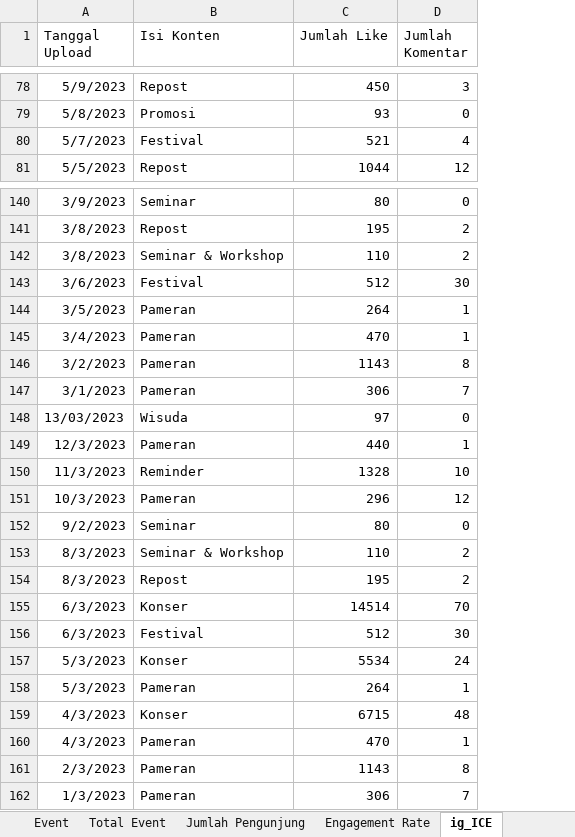
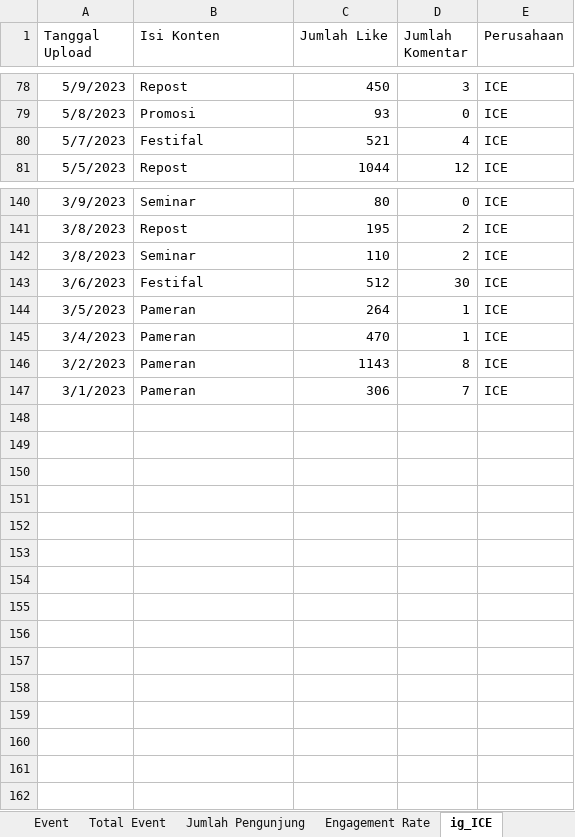
Before and after one commit to agatha-chrisantya/ice, an Excel workbook: data ice.xlsx, sheet ig_ICE, drawn as a sheet; only a part is shown, gaps mark what is left out; values as stored, in another font and other column widths than the file's, no borders; removed rows and columns are numbered as before the commit, all else as after; the diff covers the shown part only; the diff names each change by its address in the sheet, - before the commit and + after, or states it on an @@ line.

```diff
--- a/data ice.xlsx (sheet ig_ICE)
+++ b/data ice.xlsx (sheet ig_ICE)
+column E (Perusahaan), rows 78-81: all ICE; rows 140-147: all ICE
-B80 (Isi Konten): Festival
+B80 (Isi Konten): Festifal
-B142 (Isi Konten): Seminar & Workshop
+B142 (Isi Konten): Seminar
-B143 (Isi Konten): Festival
+B143 (Isi Konten): Festifal
-row 148: 13/03/2023 | Wisuda | 97 | 0
-row 149: 12/3/2023 | Pameran | 440 | 1
-row 150: 11/3/2023 | Reminder | 1328 | 10
-row 151: 10/3/2023 | Pameran | 296 | 12
-row 152: 9/2/2023 | Seminar | 80 | 0
-row 153: 8/3/2023 | Seminar & Workshop | 110 | 2
-row 154: 8/3/2023 | Repost | 195 | 2
-row 155: 6/3/2023 | Konser | 14514 | 70
-row 156: 6/3/2023 | Festival | 512 | 30
-row 157: 5/3/2023 | Konser | 5534 | 24
-row 158: 5/3/2023 | Pameran | 264 | 1
-row 159: 4/3/2023 | Konser | 6715 | 48
-row 160: 4/3/2023 | Pameran | 470 | 1
-row 161: 2/3/2023 | Pameran | 1143 | 8
-row 162: 1/3/2023 | Pameran | 306 | 7
```
Also changed, not shown: 5 edited cells elsewhere in this sheet, sheet ig_JCC, sheet ig_JIEXPO.
